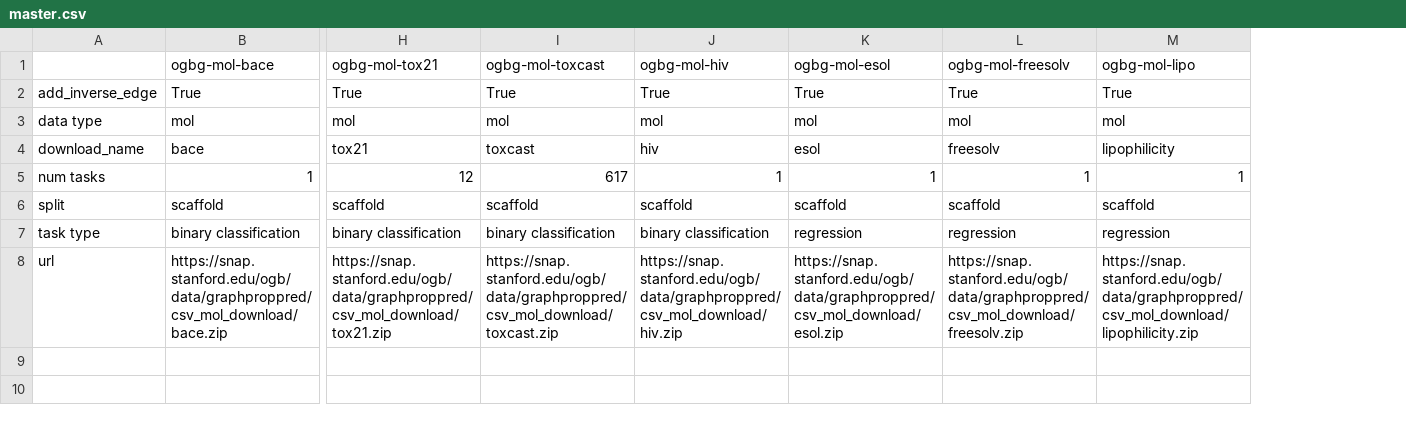
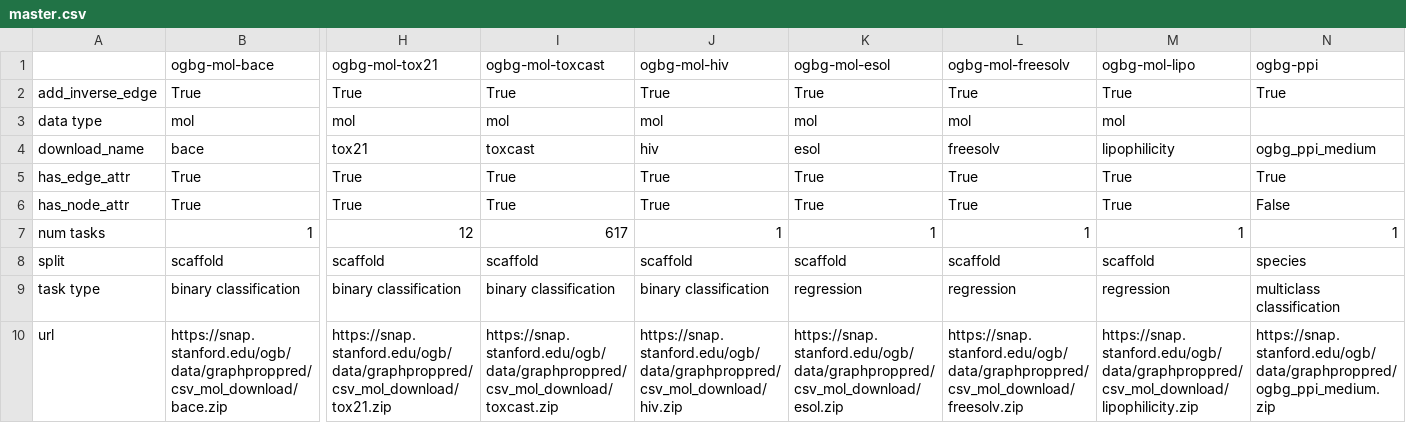
Before and after one commit to snap-stanford/ogb, a CSV file: ogb/graphproppred/master.csv, drawn as a sheet; only a part is shown, gaps mark what is left out; addresses are those after the commit; rows hold the shown columns only; the diff names each change by its address in the sheet, - before the commit and + after, or states it on an @@ line.

Commit message:
add ogbg-ppi

```diff
--- a/ogb/graphproppred/master.csv
+++ b/ogb/graphproppred/master.csv
+column N (ogbg-ppi), rows 2-4: True |  | ogbg_ppi_medium; rows 7-10: 1 | species | multiclass classification | https://snap.stanford.edu/ogb/data/graphproppred/ogbg_ppi_medium.zip
+row 5: has_edge_attr | True | True | True | True | True | True | True | True
+row 6: has_node_attr | True | True | True | True | True | True | True | False
```
Also changed, not shown: 2 other files.
